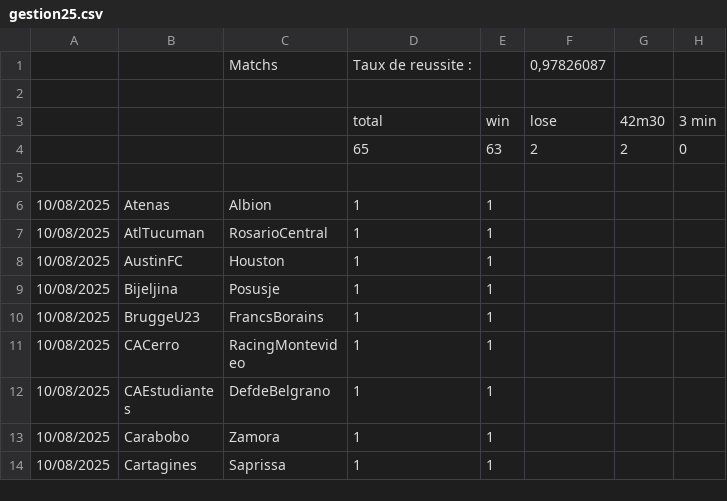
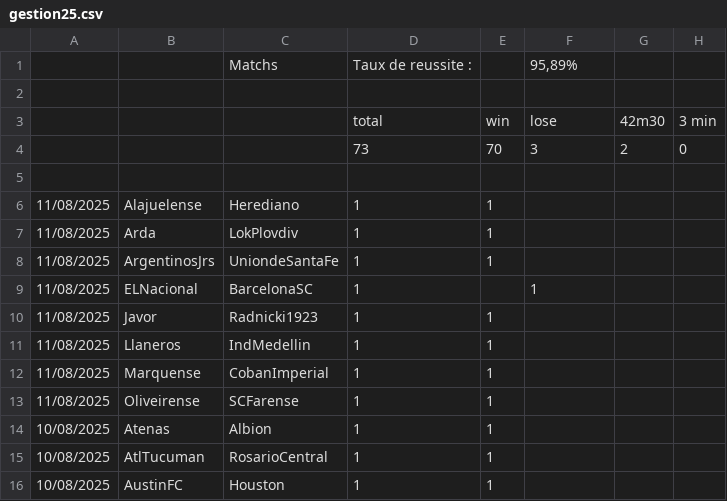
Before and after one commit to ericmc2408-dotcom/artscalping, a CSV file: gestion25.csv, drawn as a sheet; only a part is shown; the shorter side is filled out with more unchanged rows.

```diff
--- a/gestion25.csv
+++ b/gestion25.csv
@@ -1,6 +1,14 @@
-;;Matchs ;Taux de reussite :;;0,97826087;;
+;;Matchs ;Taux de reussite :;;95,89%;;
 ;;;;;;;
 ;;;total;win;lose ;42m30;3 min
-;;;65;63;2;2;0
+;;;73;70;3;2;0
 ;;;;;;;
+11/08/2025;Alajuelense;Herediano;1;1;;;
+11/08/2025;Arda;LokPlovdiv;1;1;;;
+11/08/2025;ArgentinosJrs;UniondeSantaFe;1;1;;;
+11/08/2025;ELNacional;BarcelonaSC;1;;1;;
+11/08/2025;Javor;Radnicki1923;1;1;;;
+11/08/2025;Llaneros;IndMedellin;1;1;;;
+11/08/2025;Marquense;CobanImperial;1;1;;;
+11/08/2025;Oliveirense;SCFarense;1;1;;;
 10/08/2025;Atenas;Albion;1;1;;;
```
Also changed, not shown: gestion45.csv, gestion451.csv.
